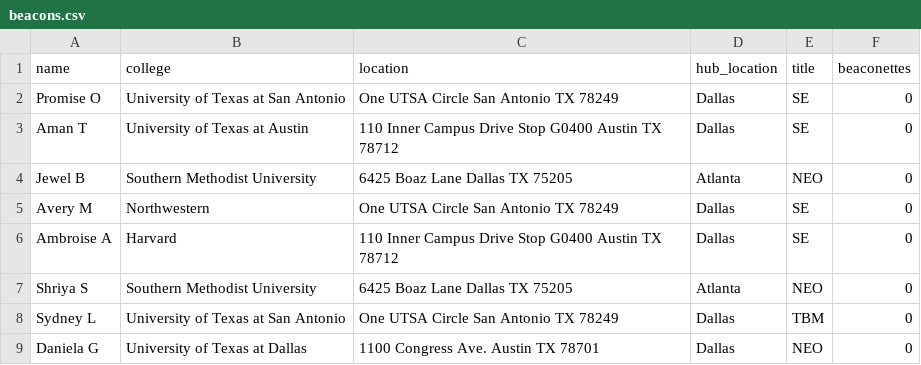
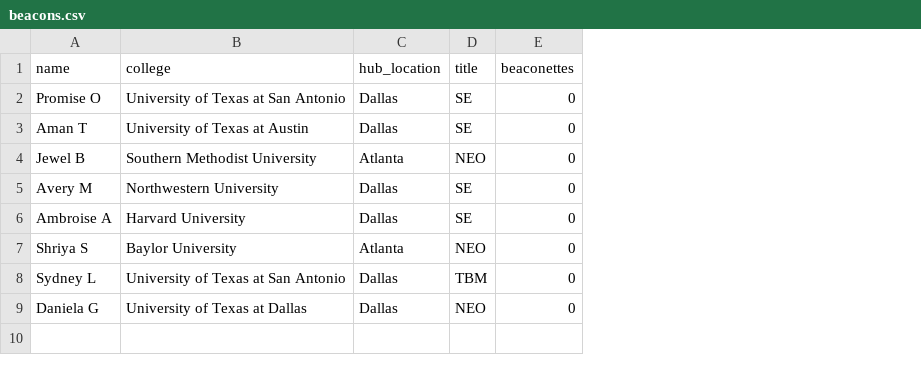
Before and after one commit to promisecsmajor/tdp-script, a CSV file: beacons.csv, drawn as a sheet; the diff names each change by its address in the sheet, - before the commit and + after, or states it on an @@ line.

```diff
--- a/beacons.csv
+++ b/beacons.csv
-column C (location), rows 2-9: One UTSA Circle San Antonio TX 78249 | 110 Inner Campus Drive Stop G0400 Austin TX 78712 | 6425 Boaz Lane Dallas TX 75205 | One UTSA Circle San Antonio TX 78249 | 110 Inner Campus Drive Stop G0400 Austin TX 78712 | 6425 Boaz Lane Dallas TX 75205 | One UTSA Circle San Antonio TX 78249 | 1100 Congress Ave. Austin TX 78701
-B5 (college): Northwestern
+B5 (college): Northwestern University
-B6 (college): Harvard
+B6 (college): Harvard University
-B7 (college): Southern Methodist University
+B7 (college): Baylor University
```
Also changed, not shown: candidates.csv, 1 other file.
